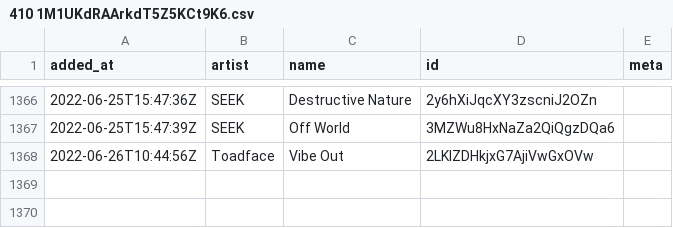
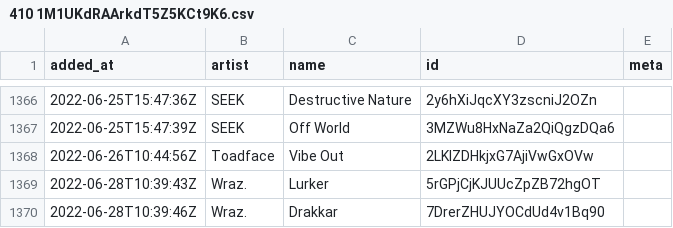
Before and after one commit to pingw33n/spotify_backup_data, a CSV file: data/playlists/410 1M1UKdRAArkdT5Z5KCt9K6.csv, drawn as a sheet; only a part is shown, gaps mark what is left out.

```diff
--- a/data/playlists/410 1M1UKdRAArkdT5Z5KCt9K6.csv
+++ b/data/playlists/410 1M1UKdRAArkdT5Z5KCt9K6.csv
@@ -1368 +1368,3 @@ added_at,artist,name,id,meta
 2022-06-26T10:44:56Z,Toadface,Vibe Out,2LKIZDHkjxG7AjiVwGxOVw,
+2022-06-28T10:39:43Z,Wraz.,Lurker,5rGPjCjKJUUcZpZB72hgOT,
+2022-06-28T10:39:46Z,Wraz.,Drakkar,7DrerZHUJYOCdUd4v1Bq90,
```
